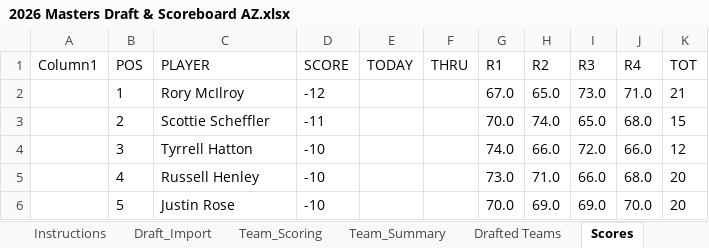
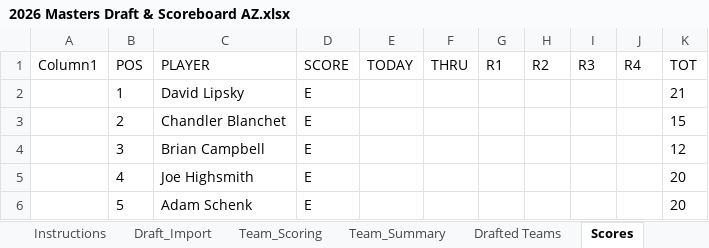
Before and after one commit to Melbs98/2026-Masters-AZ, an Excel workbook: data/2026 Masters Draft & Scoreboard AZ.xlsx, sheet Scores, drawn as a sheet; only a part is shown; values as stored, in another font and other column widths than the file's, no borders; table styles not drawn; the diff covers the shown part only; the diff names each change by its address in the sheet, - before the commit and + after, or states it on an @@ line.

```diff
--- a/data/2026 Masters Draft & Scoreboard AZ.xlsx (sheet Scores)
+++ b/data/2026 Masters Draft & Scoreboard AZ.xlsx (sheet Scores)
-C2 (PLAYER): Rory McIlroy
+C2 (PLAYER): David Lipsky
-D2 (SCORE): -12
+D2 (SCORE): E
-G2 (R1): 67.0
+G2 (R1): (empty)
-H2 (R2): 65.0
+H2 (R2): (empty)
-I2 (R3): 73.0
+I2 (R3): (empty)
-J2 (R4): 71.0
+J2 (R4): (empty)
-C3 (PLAYER): Scottie Scheffler
+C3 (PLAYER): Chandler Blanchet
-D3 (SCORE): -11
+D3 (SCORE): E
-G3 (R1): 70.0
+G3 (R1): (empty)
-H3 (R2): 74.0
+H3 (R2): (empty)
-I3 (R3): 65.0
+I3 (R3): (empty)
-J3 (R4): 68.0
+J3 (R4): (empty)
-C4 (PLAYER): Tyrrell Hatton
+C4 (PLAYER): Brian Campbell
-D4:D6 (SCORE): -10
+D4:D6 (SCORE): E
-G4 (R1): 74.0
+G4 (R1): (empty)
-H4 (R2): 66.0
+H4 (R2): (empty)
-I4 (R3): 72.0
+I4 (R3): (empty)
-J4 (R4): 66.0
+J4 (R4): (empty)
-C5 (PLAYER): Russell Henley
+C5 (PLAYER): Joe Highsmith
-G5 (R1): 73.0
+G5 (R1): (empty)
-H5 (R2): 71.0
+H5 (R2): (empty)
-I5 (R3): 66.0
+I5 (R3): (empty)
-J5 (R4): 68.0
+J5 (R4): (empty)
-C6 (PLAYER): Justin Rose
+C6 (PLAYER): Adam Schenk
-G6 (R1): 70.0
+G6 (R1): (empty)
-H6 (R2): 69.0
+H6 (R2): (empty)
-I6 (R3): 69.0
+I6 (R3): (empty)
-J6 (R4): 70.0
+J6 (R4): (empty)
```
Also changed, not shown: 9 added rows, 9 removed rows and 428 edited cells elsewhere in this sheet, 4 other files.
